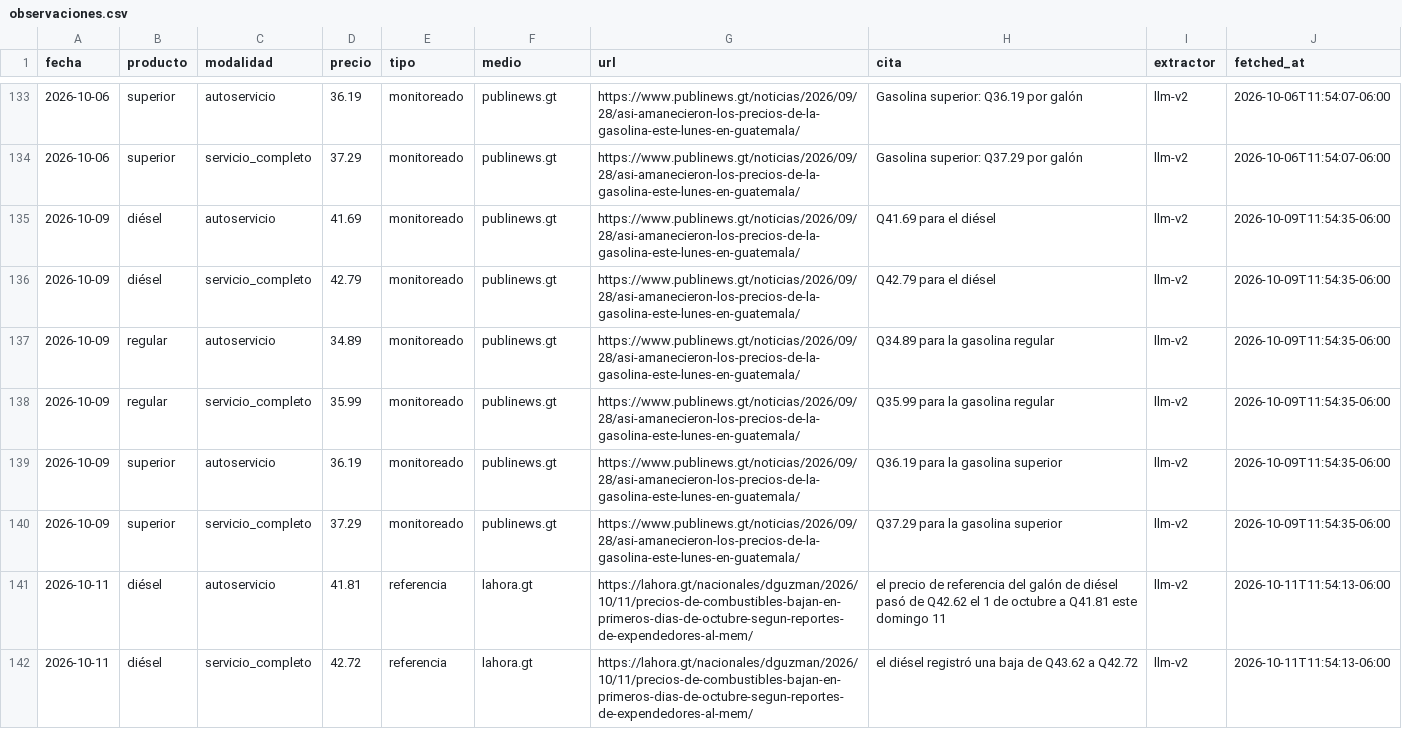
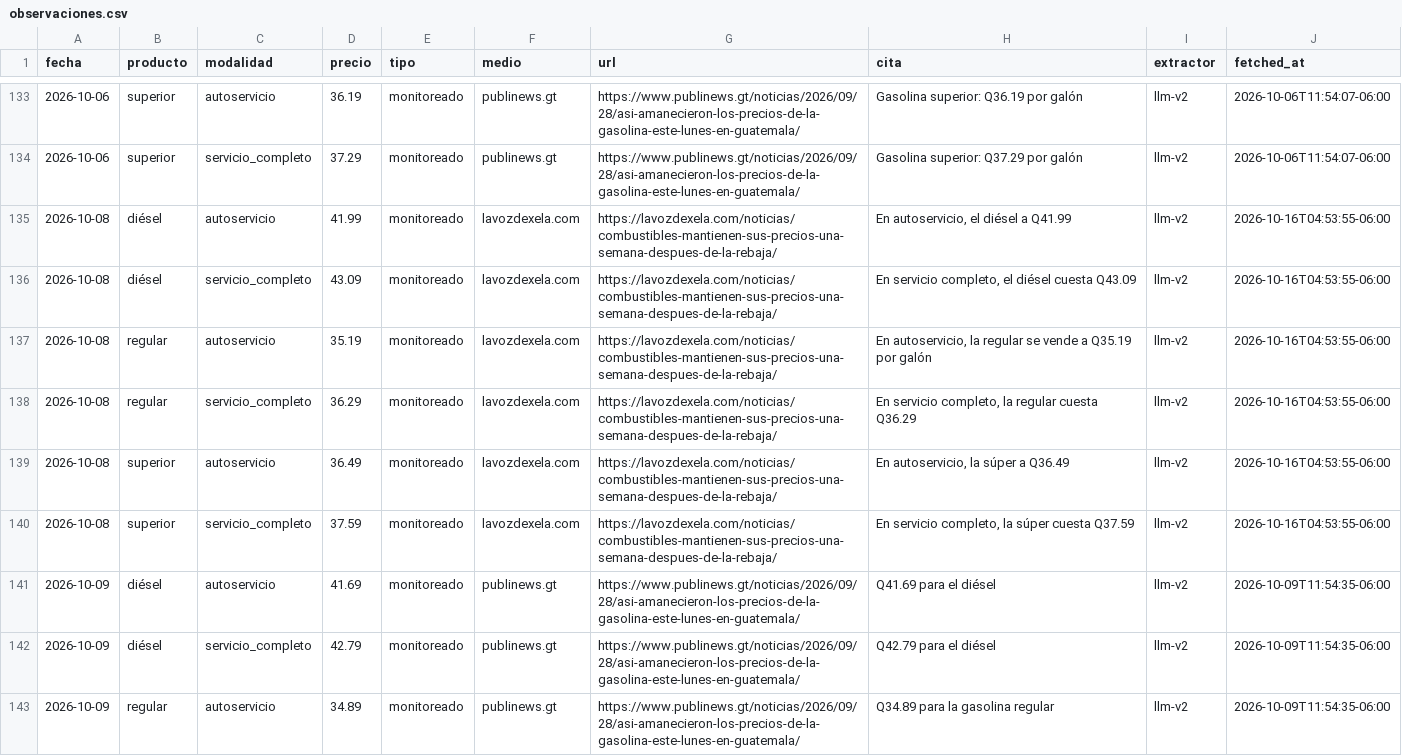
Before and after one commit to yartoorsdar/gasolina-gt, a CSV file: data/db/observaciones.csv, drawn as a sheet; only a part is shown, gaps mark what is left out; the shorter side is filled out with more unchanged rows.

```diff
--- a/data/db/observaciones.csv
+++ b/data/db/observaciones.csv
@@ -134,2 +134,8 @@ fecha,producto,modalidad,precio,tipo,medio,url,cita,extractor,fetched_at
 2026-10-06,superior,servicio_completo,37.29,monitoreado,publinews.gt,https://www.publinews.gt/noticias/2026/09/28/asi-amanecieron-los-precios-de-la-gasolina-este-lunes-en-guatemala/,Gasolina superior: Q37.29 por galón,llm-v2,2026-10-06T11:54:07-06:00
+2026-10-08,diésel,autoservicio,41.99,monitoreado,lavozdexela.com,https://lavozdexela.com/noticias/combustibles-mantienen-sus-precios-una-semana-despues-de-la-rebaja/,"En autoservicio, el diésel a Q41.99",llm-v2,2026-10-16T04:53:55-06:00
+2026-10-08,diésel,servicio_completo,43.09,monitoreado,lavozdexela.com,https://lavozdexela.com/noticias/combustibles-mantienen-sus-precios-una-semana-despues-de-la-rebaja/,"En servicio completo, el diésel cuesta Q43.09",llm-v2,2026-10-16T04:53:55-06:00
+2026-10-08,regular,autoservicio,35.19,monitoreado,lavozdexela.com,https://lavozdexela.com/noticias/combustibles-mantienen-sus-precios-una-semana-despues-de-la-rebaja/,"En autoservicio, la regular se vende a Q35.19 por galón",llm-v2,2026-10-16T04:53:55-06:00
+2026-10-08,regular,servicio_completo,36.29,monitoreado,lavozdexela.com,https://lavozdexela.com/noticias/combustibles-mantienen-sus-precios-una-semana-despues-de-la-rebaja/,"En servicio completo, la regular cuesta Q36.29",llm-v2,2026-10-16T04:53:55-06:00
+2026-10-08,superior,autoservicio,36.49,monitoreado,lavozdexela.com,https://lavozdexela.com/noticias/combustibles-mantienen-sus-precios-una-semana-despues-de-la-rebaja/,"En autoservicio, la súper a Q36.49",llm-v2,2026-10-16T04:53:55-06:00
+2026-10-08,superior,servicio_completo,37.59,monitoreado,lavozdexela.com,https://lavozdexela.com/noticias/combustibles-mantienen-sus-precios-una-semana-despues-de-la-rebaja/,"En servicio completo, la súper cuesta Q37.59",llm-v2,2026-10-16T04:53:55-06:00
 2026-10-09,diésel,autoservicio,41.69,monitoreado,publinews.gt,https://www.publinews.gt/noticias/2026/09/28/asi-amanecieron-los-precios-de-la-gasolina-este-lunes-en-guatemala/,Q41.69 para el diésel,llm-v2,2026-10-09T11:54:35-06:00
```
Also changed, not shown: data/db/articulos.csv, data/db/wti.csv, 1 other file.
